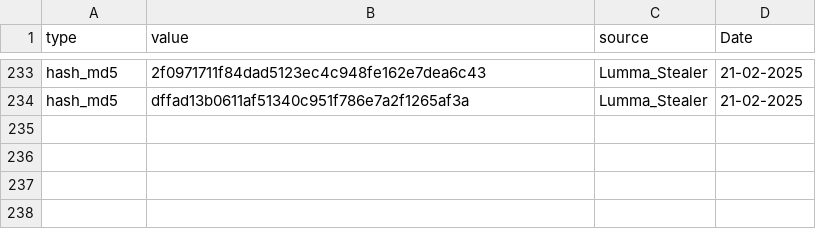
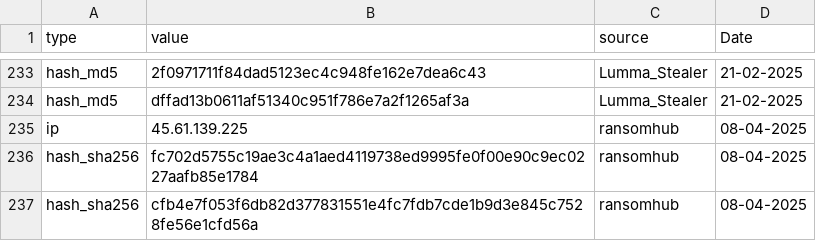
Before and after one commit to CIRT-REPO/IOC, a CSV file: Emerging-Threats.csv, drawn as a sheet; only a part is shown, gaps mark what is left out.

Commit message:
Update Emerging-Threats.csv

```diff
--- a/Emerging-Threats.csv
+++ b/Emerging-Threats.csv
@@ -234 +234,4 @@ hash_md5,2f0971711f84dad5123ec4c948fe162e7dea6c43,Lumma_Stealer,21-02-2025
 hash_md5,dffad13b0611af51340c951f786e7a2f1265af3a,Lumma_Stealer,21-02-2025
+ip,45.61.139.225,ransomhub,08-04-2025
+hash_sha256,fc702d5755c19ae3c4a1aed4119738ed9995fe0f00e90c9ec0227aafb85e1784,ransomhub,08-04-2025
+hash_sha256,cfb4e7f053f6db82d377831551e4fc7fdb7cde1b9d3e845c7528fe56e1cfd56a,ransomhub,08-04-2025
```
